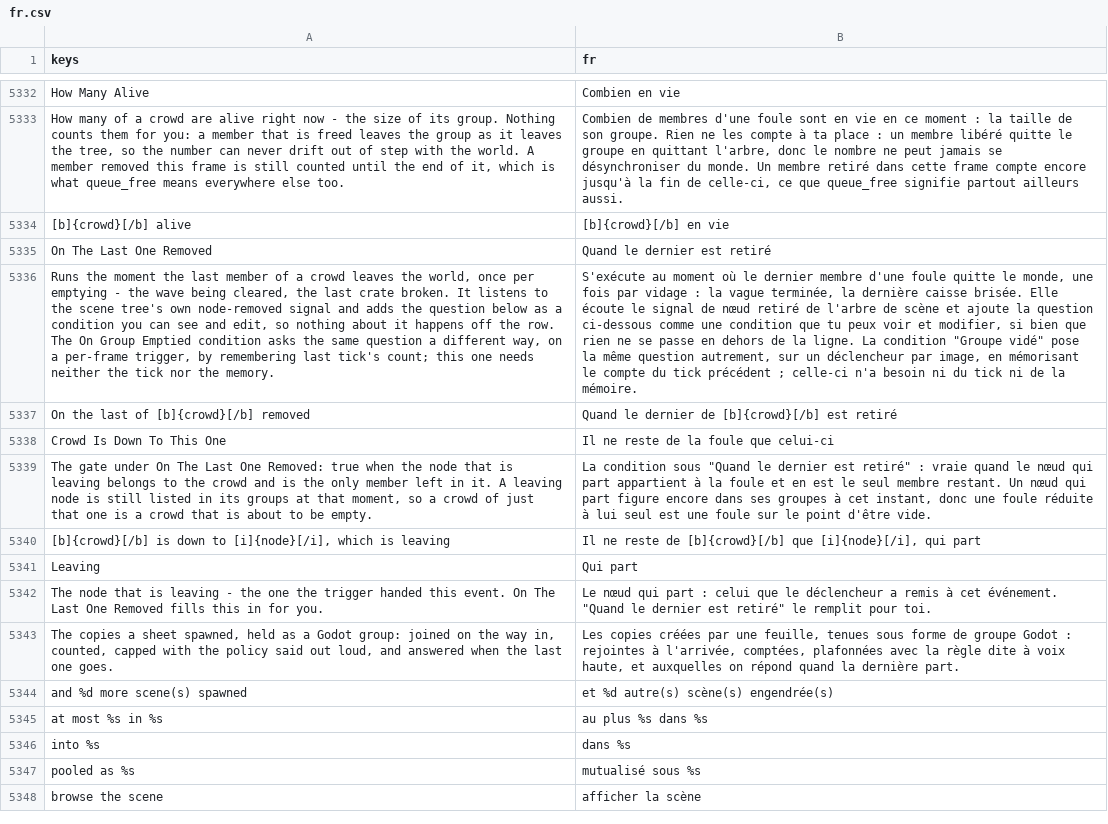
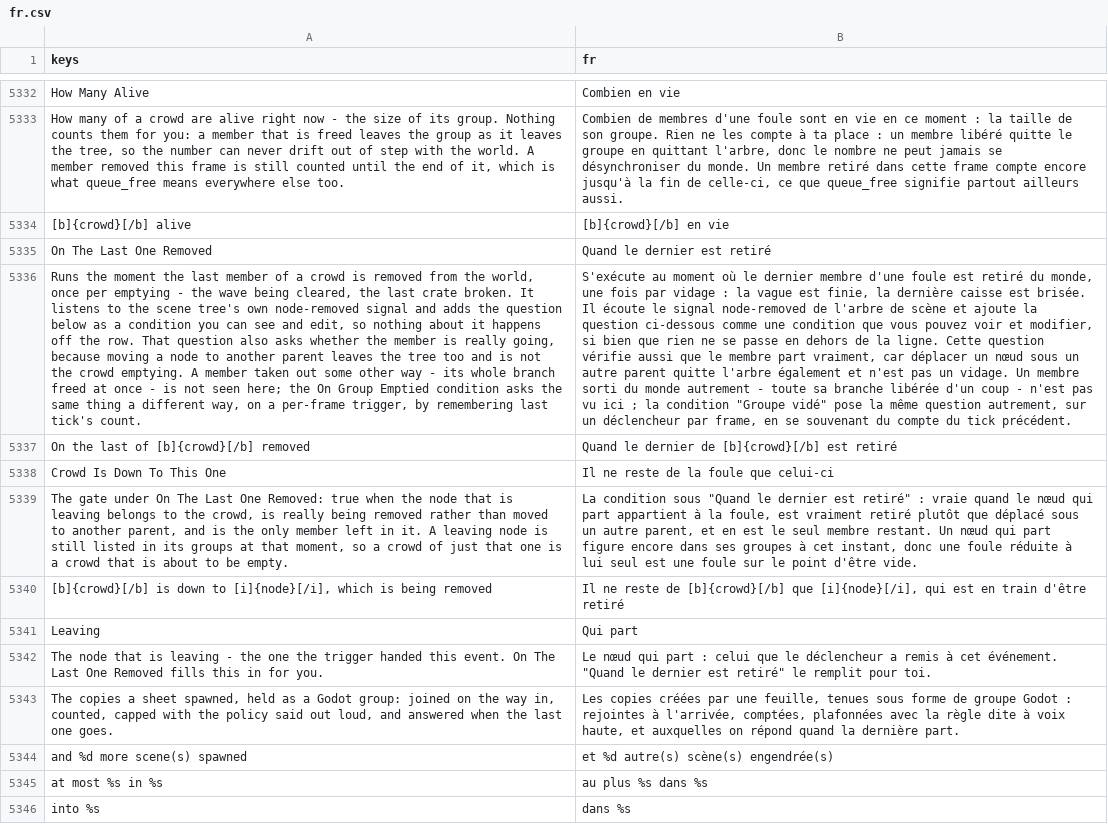
Before and after one commit to SalmanShhh/Godot-EventSheet-Visual-Scripting, a CSV file: addons/eventsheet/translations/fr.csv, drawn as a sheet; only a part is shown, gaps mark what is left out; the shorter side is filled out with more unchanged rows; the diff names each change by its address in the sheet, - before the commit and + after, or states it on an @@ line.

```diff
--- a/addons/eventsheet/translations/fr.csv
+++ b/addons/eventsheet/translations/fr.csv
-A5336 (keys): …a crowd leaves the world, once per emptying - the wave being cleared, the last crate broken. It listens to the scene tree's own node-removed signal and adds the question below as a condition you can see and edit, so nothing about it happens off the row. The On Group Emptied condition asks the same question a different way, on a per-frame trigger, by remembering last tick's count; this one needs neither the tick nor the memory.
+A5336 (keys): …a crowd is removed from the world, once per emptying - the wave being cleared, the last crate broken. It listens to the scene tree's own node-removed signal and adds the question below as a condition you can see and edit, so nothing about it happens off the row. That question also asks whether the member is really going, because moving a node to another parent leaves the tree too and is not the crowd emptying. A member taken out some other way - its whole branch freed at once - is not seen here; the On Group Emptied condition asks the same thing a different way, on a per-frame trigger, by remembering last tick's count.
-B5336 (fr): …d'une foule quitte le monde, une fois par vidage : la vague terminée, la dernière caisse brisée. Elle écoute le signal de nœud retiré de l'arbre de scène et ajoute la question ci-dessous comme une condition que tu peux voir et modifier, si bien que rien ne se passe en dehors de la ligne. La condition "Groupe vidé" pose la même question autrement, sur un déclencheur par image, en mémorisant le compte du tick précédent ; celle-ci n'a besoin ni du tick ni de la mémoire.
+B5336 (fr): …d'une foule est retiré du monde, une fois par vidage : la vague est finie, la dernière caisse est brisée. Il écoute le signal node-removed de l'arbre de scène et ajoute la question ci-dessous comme une condition que vous pouvez voir et modifier, si bien que rien ne se passe en dehors de la ligne. Cette question vérifie aussi que le membre part vraiment, car déplacer un nœud sous un autre parent quitte l'arbre également et n'est pas un vidage. Un membre sorti du monde autrement - toute sa branche libérée d'un coup - n'est pas vu ici ; la condition "Groupe vidé" pose la même question autrement, sur un déclencheur par frame, en se souvenant du compte du tick précédent.
-A5339 (keys): …to the crowd and is…
+A5339 (keys): …to the crowd, is really being removed rather than moved to another parent, and is…
-B5339 (fr): …à la foule et en…
+B5339 (fr): …à la foule, est vraiment retiré plutôt que déplacé sous un autre parent, et en…
-A5340 (keys): …which is leaving
+A5340 (keys): …which is being removed
-B5340 (fr): …[i]{node}[/i], qui part
+B5340 (fr): …[i]{node}[/i], qui est en train d'être retiré
```
Also changed, not shown: addons/eventsheet/translations/de.csv, addons/eventsheet/translations/ja.csv, 10 other files.
